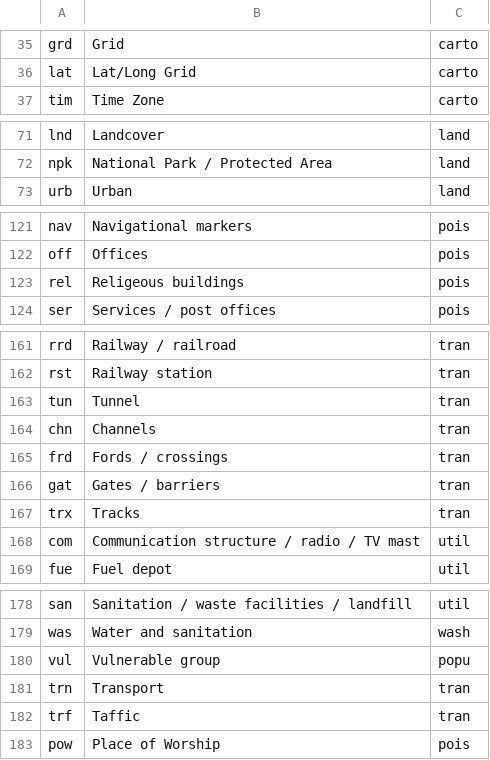
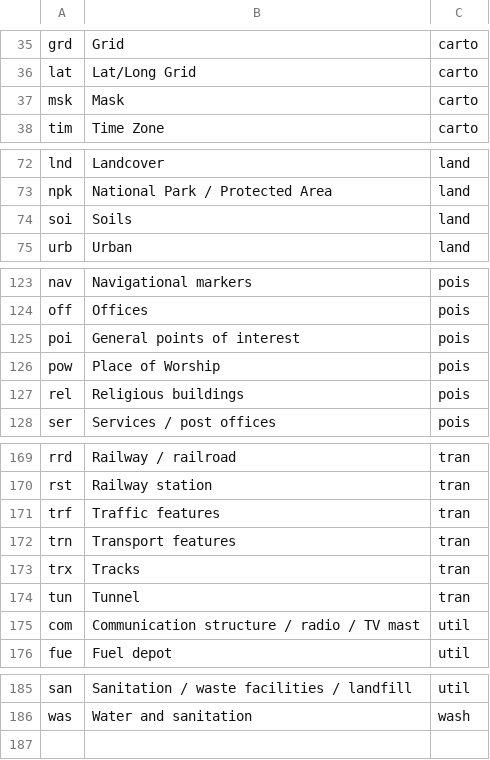
Before and after one commit to mapaction/data-name-lookup-tables, a CSV file: 200_data_name_lookup/03_theme.csv, drawn as a sheet; only a part is shown, gaps mark what is left out; the diff covers the shown part only.

Commit message:
Update 03_theme.csv
Last time updated was 2019
Seems cmf doesn't have the latest as separate GitHub

```diff
--- a/200_data_name_lookup/03_theme.csv
+++ b/200_data_name_lookup/03_theme.csv
@@ -36,2 +36,3 @@ grd,Grid,carto
 lat,Lat/Long Grid,carto
+msk,Mask,carto
 tim,Time Zone,carto
@@ -72,2 +73,3 @@ lnd,Landcover,land
 npk,National Park / Protected Area,land
+soi,Soils,land
 urb,Urban,land
@@ -122,3 +124,5 @@ nav,Navigational markers,pois
 off,Offices,pois
-rel,Religeous buildings,pois
+poi,General points of interest,pois
+pow,Place of Worship,pois
+rel,Religious buildings,pois
 ser,Services / post offices,pois
@@ -162,7 +170,6 @@ rrd,Railway / railroad,tran
 rst,Railway station,tran
+trf,Traffic features,tran
+trn,Transport features,tran
+trx,Tracks,tran
 tun,Tunnel,tran
-chn,Channels,tran
-frd,Fords / crossings,tran
-gat,Gates / barriers,tran
-trx,Tracks,tran
 com,Communication structure / radio / TV mast,util
@@ -179,5 +186 @@ san,Sanitation / waste facilities / landfill,util
 was,Water and sanitation,wash
-vul,Vulnerable group,popu
-trn,Transport,tran
-trf,Taffic,tran
-pow,Place of Worship,pois
```
Also changed, not shown: 4 moved rows elsewhere in this file.
